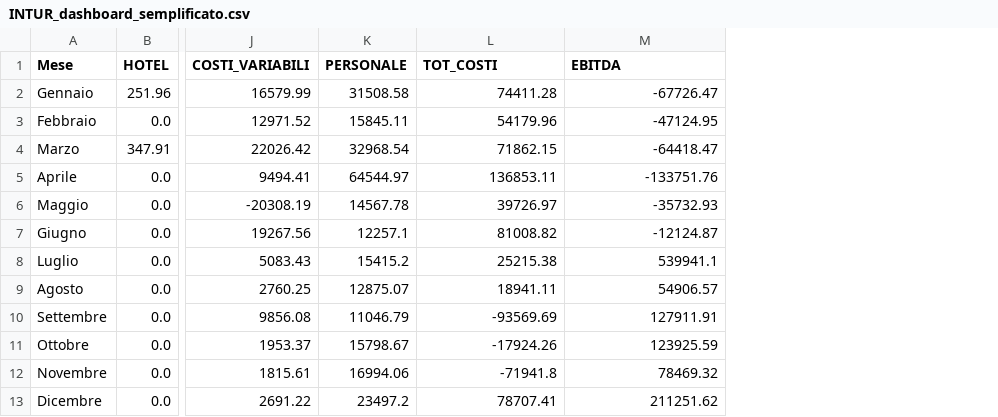
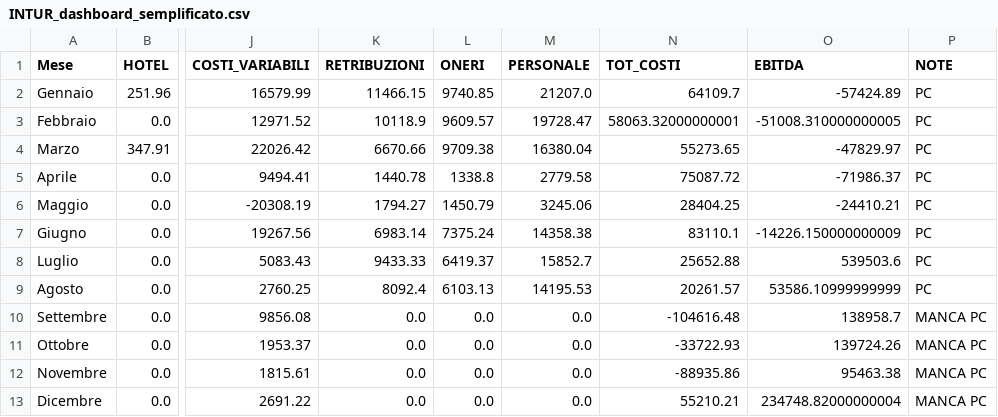
Before and after one commit to ste-hue/HotelOPS-CondGes, a CSV file: output/INTUR_dashboard_semplificato.csv, drawn as a sheet; only a part is shown, gaps mark what is left out; addresses are those after the commit; the diff names each change by its address in the sheet, - before the commit and + after, or states it on an @@ line.

```diff
--- a/output/INTUR_dashboard_semplificato.csv
+++ b/output/INTUR_dashboard_semplificato.csv
+column K (RETRIBUZIONI), rows 2-13: 11466.15 | 10118.9 | 6670.66 | 1440.78 | 1794.27 | 6983.14 | 9433.33 | 8092.4 | 0.0 | 0.0 | 0.0 | 0.0
+column L (ONERI), rows 2-13: 9740.85 | 9609.57 | 9709.38 | 1338.8 | 1450.79 | 7375.24 | 6419.37 | 6103.13 | 0.0 | 0.0 | 0.0 | 0.0
+column P (NOTE), rows 2-13: PC | PC | PC | PC | PC | PC | PC | PC | MANCA PC | MANCA PC | MANCA PC | MANCA PC
-M2 (PERSONALE): 31508.58
+M2 (PERSONALE): 21207.0
-N2 (TOT_COSTI): 74411.28
+N2 (TOT_COSTI): 64109.7
-O2 (EBITDA): -67726.47
+O2 (EBITDA): -57424.89
-M3 (PERSONALE): 15845.11
+M3 (PERSONALE): 19728.47
-N3 (TOT_COSTI): 54179.96
+N3 (TOT_COSTI): 58063.32000000001
-O3 (EBITDA): -47124.95
+O3 (EBITDA): -51008.310000000005
-M4 (PERSONALE): 32968.54
+M4 (PERSONALE): 16380.04
-N4 (TOT_COSTI): 71862.15
+N4 (TOT_COSTI): 55273.65
-O4 (EBITDA): -64418.47
+O4 (EBITDA): -47829.97
-M5 (PERSONALE): 64544.97
+M5 (PERSONALE): 2779.58
-N5 (TOT_COSTI): 136853.11
+N5 (TOT_COSTI): 75087.72
-O5 (EBITDA): -133751.76
+O5 (EBITDA): -71986.37
-M6 (PERSONALE): 14567.78
+M6 (PERSONALE): 3245.06
-N6 (TOT_COSTI): 39726.97
+N6 (TOT_COSTI): 28404.25
-O6 (EBITDA): -35732.93
+O6 (EBITDA): -24410.21
-M7 (PERSONALE): 12257.1
+M7 (PERSONALE): 14358.38
-N7 (TOT_COSTI): 81008.82
+N7 (TOT_COSTI): 83110.1
-O7 (EBITDA): -12124.87
+O7 (EBITDA): -14226.150000000009
-M8 (PERSONALE): 15415.2
+M8 (PERSONALE): 15852.7
-N8 (TOT_COSTI): 25215.38
+N8 (TOT_COSTI): 25652.88
-O8 (EBITDA): 539941.1
+O8 (EBITDA): 539503.6
-M9 (PERSONALE): 12875.07
+M9 (PERSONALE): 14195.53
-N9 (TOT_COSTI): 18941.11
+N9 (TOT_COSTI): 20261.57
-O9 (EBITDA): 54906.57
+O9 (EBITDA): 53586.10999999999
-M10 (PERSONALE): 11046.79
+M10 (PERSONALE): 0.0
-N10 (TOT_COSTI): -93569.69
+N10 (TOT_COSTI): -104616.48
-O10 (EBITDA): 127911.91
+O10 (EBITDA): 138958.7
-M11 (PERSONALE): 15798.67
+M11 (PERSONALE): 0.0
-N11 (TOT_COSTI): -17924.26
+N11 (TOT_COSTI): -33722.93
-O11 (EBITDA): 123925.59
+O11 (EBITDA): 139724.26
-M12 (PERSONALE): 16994.06
+M12 (PERSONALE): 0.0
-N12 (TOT_COSTI): -71941.8
+N12 (TOT_COSTI): -88935.86
-O12 (EBITDA): 78469.32
+O12 (EBITDA): 95463.38
-M13 (PERSONALE): 23497.2
+M13 (PERSONALE): 0.0
-N13 (TOT_COSTI): 78707.41
+N13 (TOT_COSTI): 55210.21
-O13 (EBITDA): 211251.62
+O13 (EBITDA): 234748.82000000004
```
Also changed, not shown: output/ORTI_dashboard_semplificato.csv, output/personale_dettaglio.csv, 8 other files.
